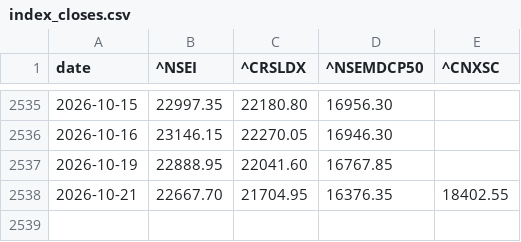
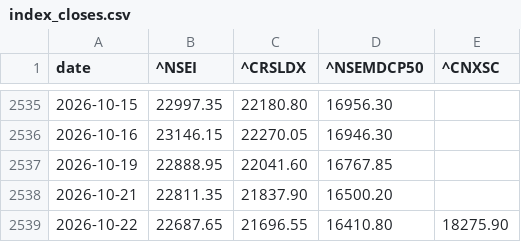
Before and after one commit to r11metoc/chartink, a CSV file: data/model/index_closes.csv, drawn as a sheet; only a part is shown, gaps mark what is left out.

```diff
--- a/data/model/index_closes.csv
+++ b/data/model/index_closes.csv
@@ -2537,2 +2537,3 @@ date,^NSEI,^CRSLDX,^NSEMDCP50,^CNXSC
 2026-10-19,22888.95,22041.60,16767.85,
-2026-10-21,22667.70,21704.95,16376.35,18402.55
+2026-10-21,22811.35,21837.90,16500.20,
+2026-10-22,22687.65,21696.55,16410.80,18275.90
```
Also changed, not shown: data/model/stock_summary.csv, 14 other files.
